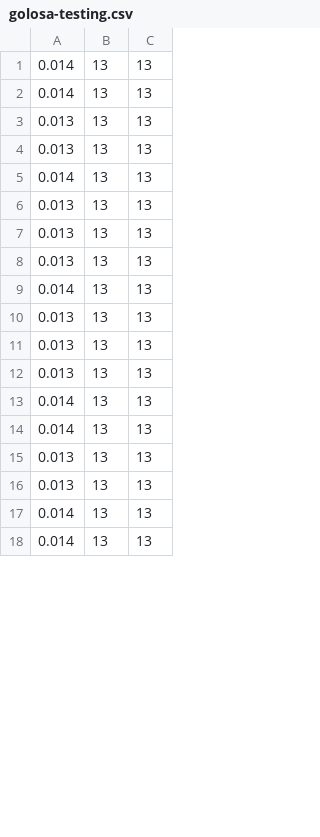
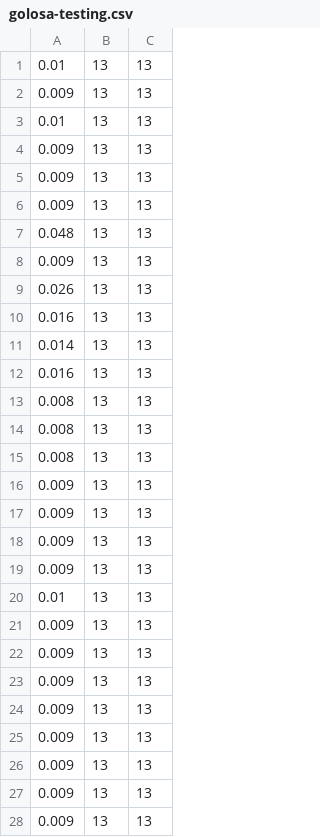
Before and after one commit to LeandroLovisolo/Algo3-TP3, a CSV file: mediciones/golosa-testing.csv, drawn as a sheet; only a part is shown; the diff covers the shown part only.

```diff
--- a/mediciones/golosa-testing.csv
+++ b/mediciones/golosa-testing.csv
@@ -1,18 +1,28 @@
+0.01, 13, 13
+0.009, 13, 13
+0.01, 13, 13
+0.009, 13, 13
+0.009, 13, 13
+0.009, 13, 13
+0.048, 13, 13
+0.009, 13, 13
+0.026, 13, 13
+0.016, 13, 13
 0.014, 13, 13
-0.014, 13, 13
-0.013, 13, 13
-0.013, 13, 13
-0.014, 13, 13
-0.013, 13, 13
-0.013, 13, 13
-0.013, 13, 13
-0.014, 13, 13
-0.013, 13, 13
-0.013, 13, 13
-0.013, 13, 13
-0.014, 13, 13
-0.014, 13, 13
-0.013, 13, 13
-0.013, 13, 13
-0.014, 13, 13
-0.014, 13, 13
+0.016, 13, 13
+0.008, 13, 13
+0.008, 13, 13
+0.008, 13, 13
+0.009, 13, 13
+0.009, 13, 13
+0.009, 13, 13
+0.009, 13, 13
+0.01, 13, 13
+0.009, 13, 13
+0.009, 13, 13
+0.009, 13, 13
+0.009, 13, 13
+0.009, 13, 13
+0.009, 13, 13
+0.009, 13, 13
+0.009, 13, 13
```
Also changed, not shown: 10 removed rows and 10 edited cells elsewhere in this file, mediciones/golosa-entrenamiento.csv, mediciones/local-entrenamiento.csv, 3 other files.
